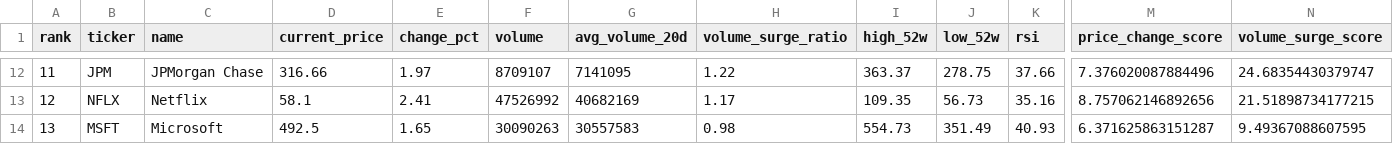
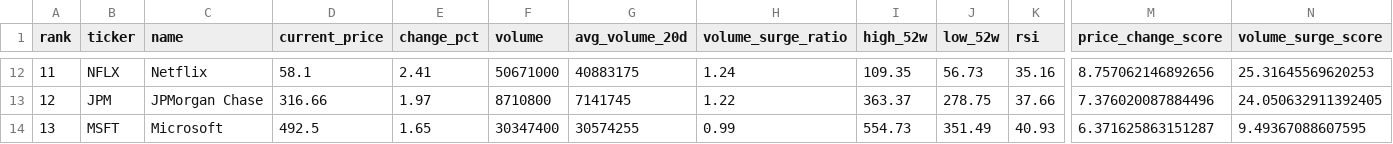
Before and after one commit to ynokinawa19-lgtm/stock-ranking-app, a CSV file: data/ranking_us.csv, drawn as a sheet; only a part is shown, gaps mark what is left out; the diff covers the shown part only; the diff names each change by its address in the sheet, - before the commit and + after, or states it on an @@ line.

```diff
--- a/data/ranking_us.csv
+++ b/data/ranking_us.csv
-B12 (ticker): JPM
+B12 (ticker): NFLX
-C12 (name): JPMorgan Chase
+C12 (name): Netflix
-D12 (current_price): 316.66
+D12 (current_price): 58.1
-E12 (change_pct): 1.97
+E12 (change_pct): 2.41
-F12 (volume): 8709107
+F12 (volume): 50671000
-G12 (avg_volume_20d): 7141095
+G12 (avg_volume_20d): 40883175
-H12 (volume_surge_ratio): 1.22
+H12 (volume_surge_ratio): 1.24
-I12 (high_52w): 363.37
+I12 (high_52w): 109.35
-J12 (low_52w): 278.75
+J12 (low_52w): 56.73
-K12 (rsi): 37.66
+K12 (rsi): 35.16
-M12 (price_change_score): 7.376020087884496
+M12 (price_change_score): 8.757062146892656
-N12 (volume_surge_score): 24.68354430379747
+N12 (volume_surge_score): 25.31645569620253
-B13 (ticker): NFLX
+B13 (ticker): JPM
-C13 (name): Netflix
+C13 (name): JPMorgan Chase
-D13 (current_price): 58.1
+D13 (current_price): 316.66
-E13 (change_pct): 2.41
+E13 (change_pct): 1.97
-F13 (volume): 47526992
+F13 (volume): 8710800
-G13 (avg_volume_20d): 40682169
+G13 (avg_volume_20d): 7141745
-H13 (volume_surge_ratio): 1.17
+H13 (volume_surge_ratio): 1.22
-I13 (high_52w): 109.35
+I13 (high_52w): 363.37
-J13 (low_52w): 56.73
+J13 (low_52w): 278.75
-K13 (rsi): 35.16
+K13 (rsi): 37.66
-M13 (price_change_score): 8.757062146892656
+M13 (price_change_score): 7.376020087884496
-N13 (volume_surge_score): 21.51898734177215
+N13 (volume_surge_score): 24.050632911392405
-F14 (volume): 30090263
+F14 (volume): 30347400
-G14 (avg_volume_20d): 30557583
+G14 (avg_volume_20d): 30574255
-H14 (volume_surge_ratio): 0.98
+H14 (volume_surge_ratio): 0.99
```
Also changed, not shown: 71 edited cells elsewhere in this file, data/ranking_jp.csv, 3 other files.
